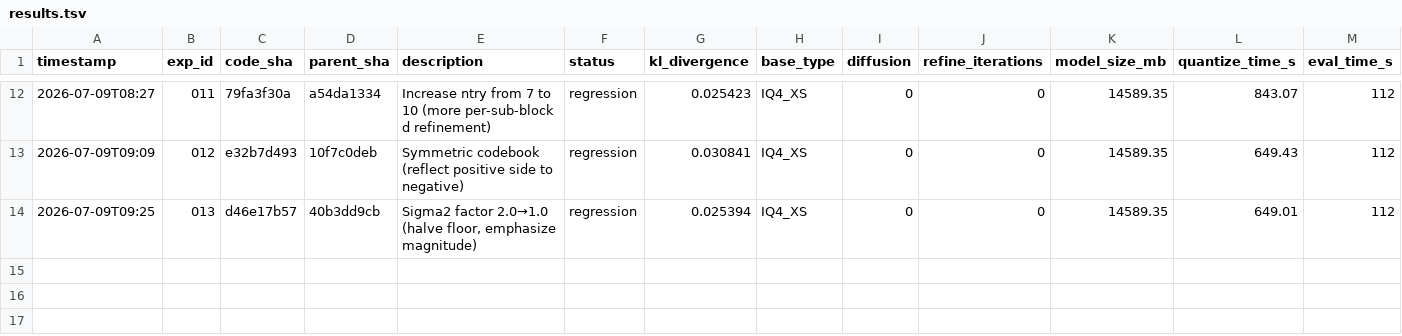
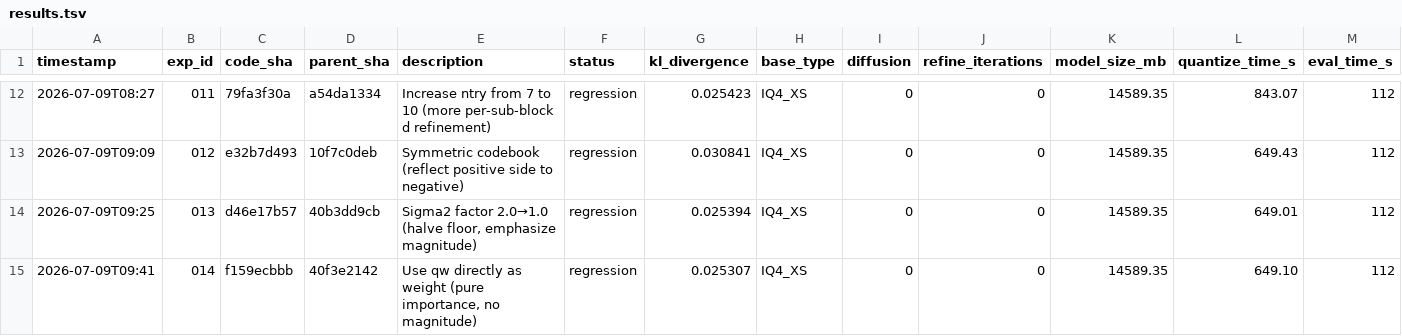
Before and after one commit to vektorprime/llama.cpp, a TSV file: tools/auto-quantize/results.tsv, drawn as a sheet; only a part is shown, gaps mark what is left out; rows hold the shown columns only; the diff names each change by its address in the sheet, - before the commit and + after, or states it on an @@ line.

Commit message:
auto-research: record exp-014 (regression/null)

```diff
--- a/tools/auto-quantize/results.tsv
+++ b/tools/auto-quantize/results.tsv
+row 15: 2026-07-09T09:41 | 014 | f159ecbbb | 40f3e2142 | Use qw directly as weight (pure importance, no magnitude) | regression | 0.025307 | IQ4_XS | 0 | 0 | 14589.35 | 649.10 | 112
```
Also changed, not shown: 1 other file.
